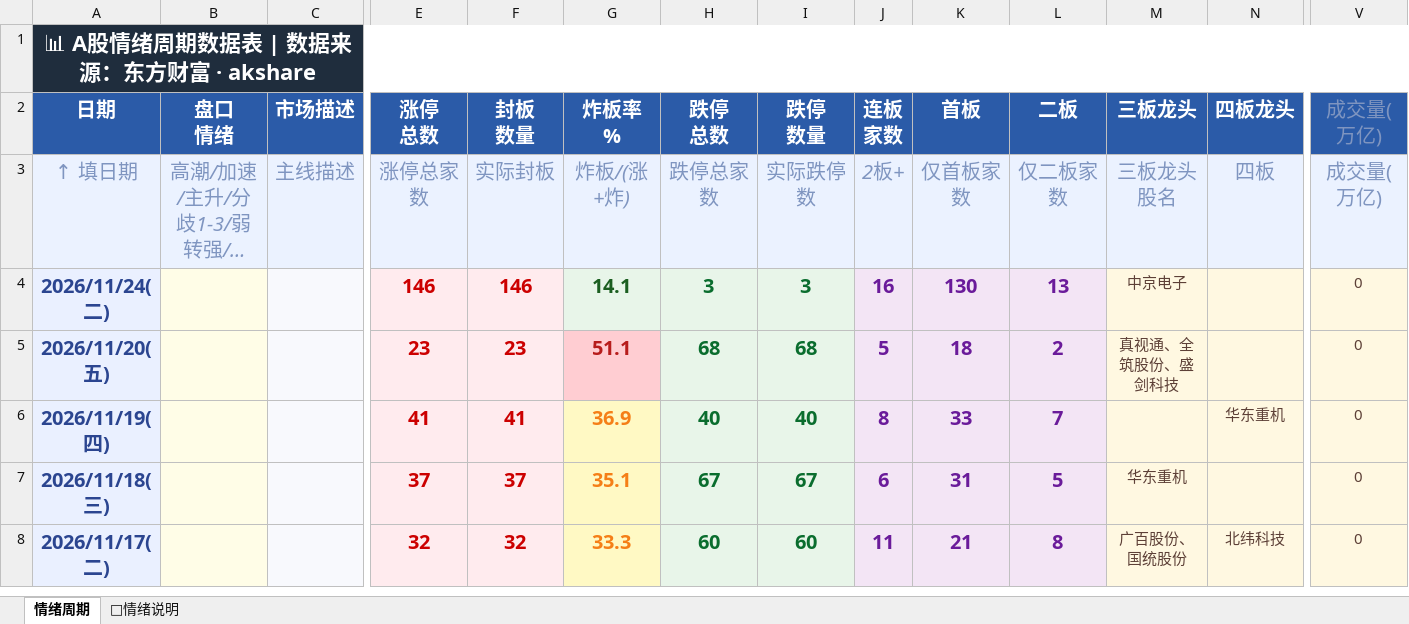
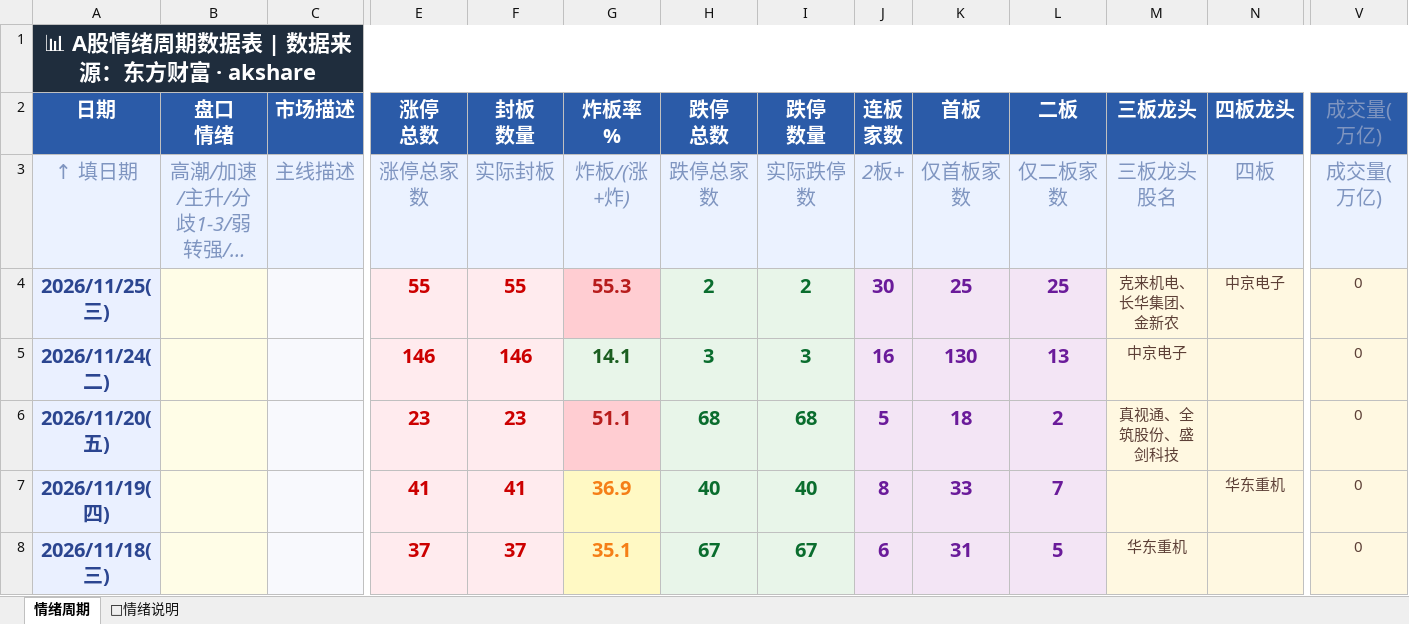
Before and after one commit to Buer97/KHOENIX, an Excel workbook: 情绪周期.xlsx, sheet 情绪周期, drawn as a sheet; only a part is shown, gaps mark what is left out; the shorter side is filled out with more unchanged rows; long unchanged cells end in …; values as stored, in another font and other column widths than the file's, no borders; rows hold the shown columns only; the diff names each change by its address in the sheet, - before the commit and + after, or states it on an @@ line.

```diff
--- a/情绪周期.xlsx (sheet 情绪周期)
+++ b/情绪周期.xlsx (sheet 情绪周期)
+row 4: 2026/11/25(三) |  |  | 55 | 55 | 55.3 | 2 | 2 | 30 | 25 | 25 | 克来机电、长华集团、金新农 | 中京电子 | 0
```
